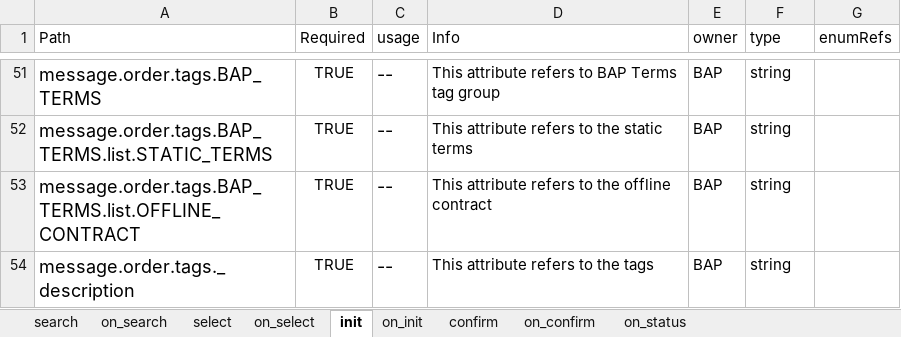
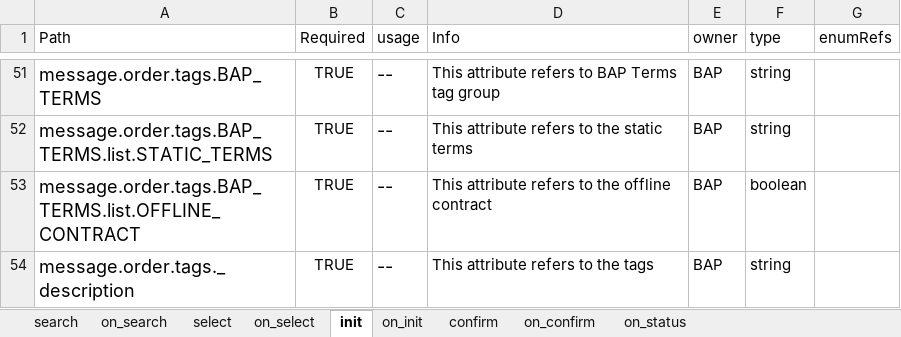
Before and after one commit to ONDC-Official/ONDC-FIS-Specifications, an Excel workbook: api/components/Unified_Credit.xlsx, sheet init, drawn as a sheet; only a part is shown, gaps mark what is left out; values as stored, in another font and other column widths than the file's, no borders; charts and pictures not drawn; the diff names each change by its address in the sheet, - before the commit and + after, or states it on an @@ line.

```diff
--- a/api/components/Unified_Credit.xlsx (sheet init)
+++ b/api/components/Unified_Credit.xlsx (sheet init)
-F53 (type): string
+F53 (type): boolean
```
Also changed, not shown: sheet confirm, sheet on_search, sheet on_init, sheet on_status, sheet on_confirm, sheet search, 5 other files.
